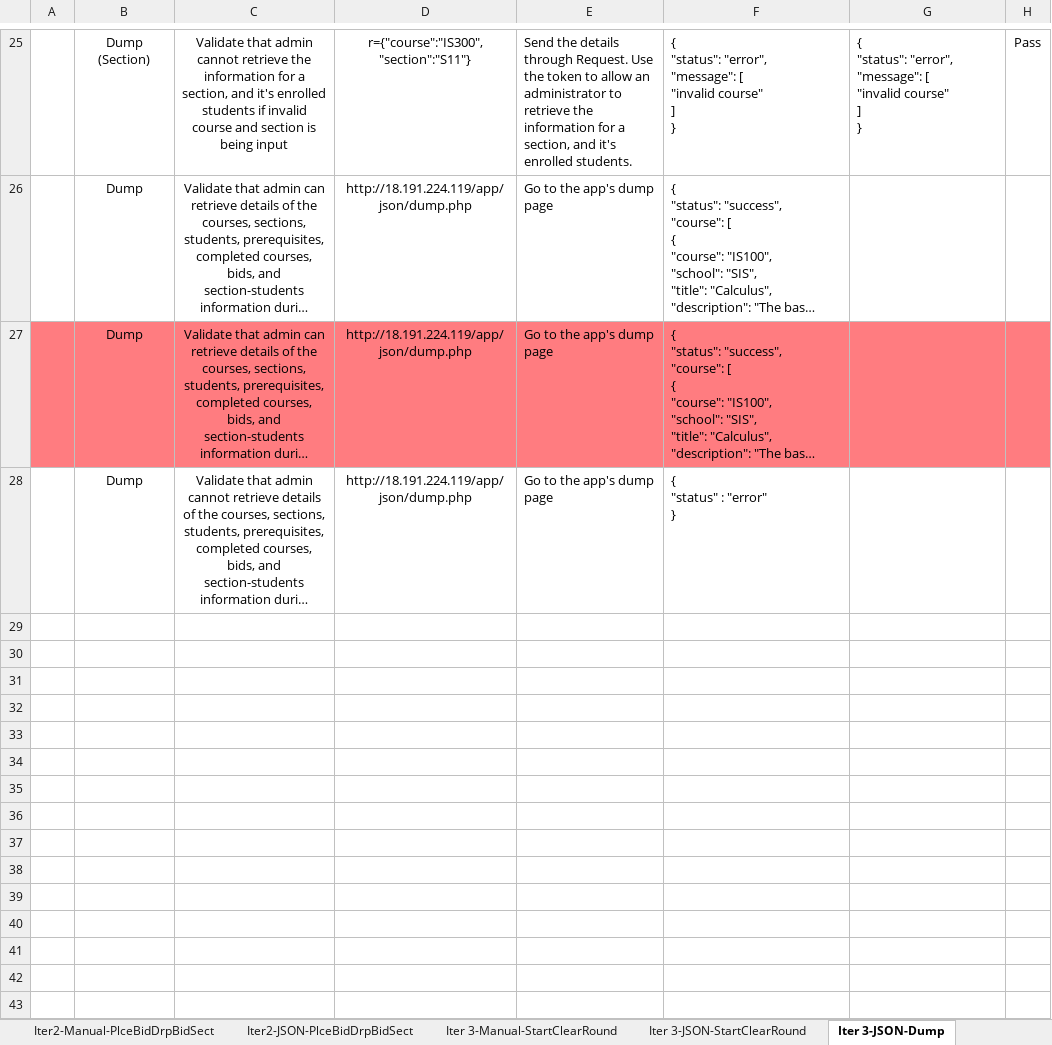
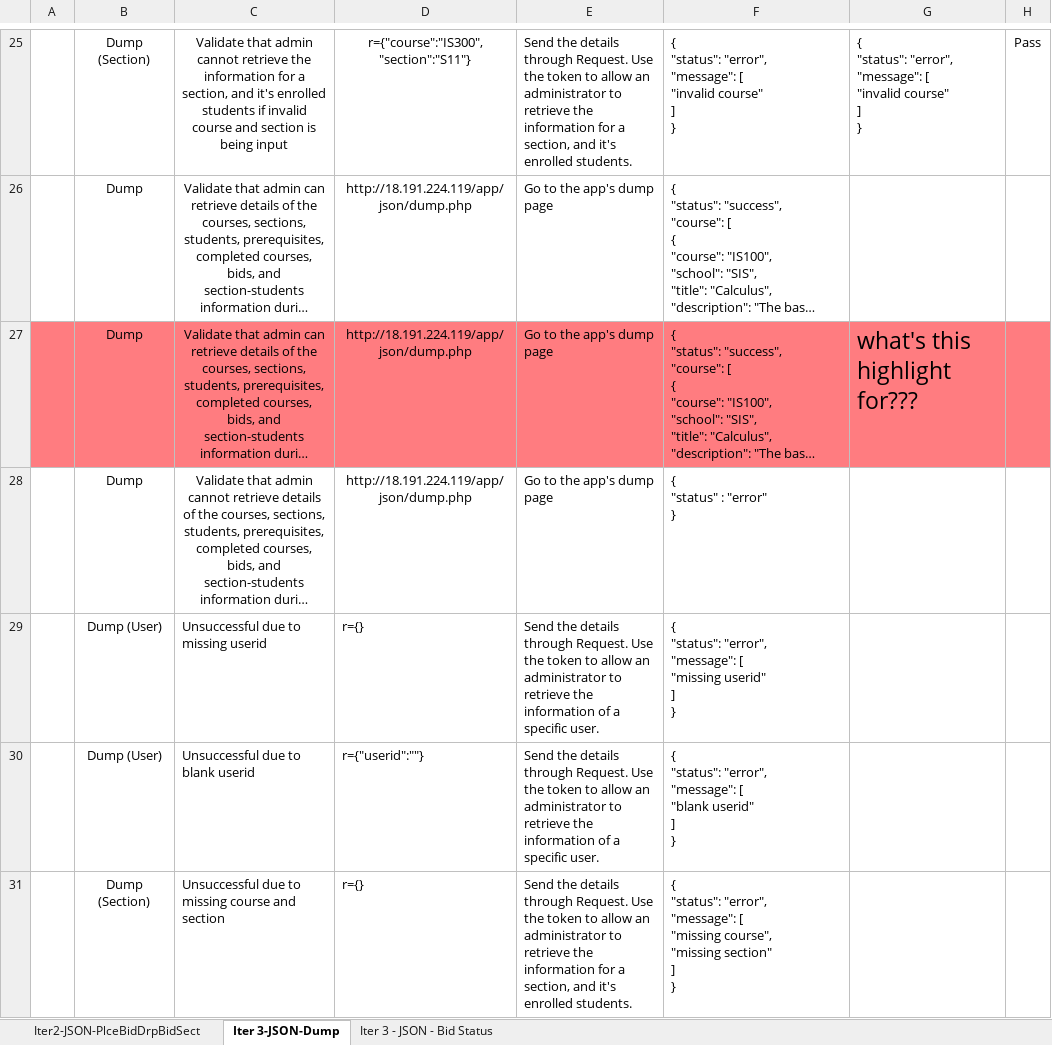
Before and after one commit to weichen-0/Bidding-Online-System, an Excel workbook: testing/secret_testcases.xlsx, sheet Iter 3-JSON-Dump, drawn as a sheet; only a part is shown, gaps mark what is left out; long unchanged cells end in …; values as stored, in another font and other column widths than the file's, no borders; ↵ is a line break in a cell; the diff covers the shown part only; the diff names each change by its address in the sheet, - before the commit and + after, or states it on an @@ line.

```diff
--- a/testing/secret_testcases.xlsx (sheet Iter 3-JSON-Dump)
+++ b/testing/secret_testcases.xlsx (sheet Iter 3-JSON-Dump)
-sheet tab: Iter2-Manual-PlceBidDrpBidSect
-sheet tab: Iter 3-Manual-StartClearRound
-sheet tab: Iter 3-JSON-StartClearRound
-G27: (empty)
+G27: what's this highlight for???
+row 29:  | Dump (User) | Unsuccessful due to missing userid | r={} | Send the details through Request. Use the token to allow an administrator to retrieve the information of a specific user. | { ↵ "status": "error", ↵ "message": [ ↵ "missing userid" ↵ ] ↵ }
+row 30:  | Dump (User) | Unsuccessful due to blank userid | r={"userid":""} | Send the details through Request. Use the token to allow an administrator to retrieve the information of a specific user. | { ↵ "status": "error", ↵ "message": [ ↵ "blank userid" ↵ ] ↵ }
+row 31:  | Dump (Section) | Unsuccessful due to missing course and section | r={} | Send the details through Request. Use the token to allow an administrator to retrieve the information for a section, and it's enrolled students. | { ↵ "status": "error", ↵ "message": [ ↵ "missing course", ↵ "missing section" ↵ ] ↵ }
```
Also changed, not shown: 15 added rows elsewhere in this sheet, sheet Iter2-JSON-PlceBidDrpBidSect, other sheet tabs, testing/testcases.xlsx.
